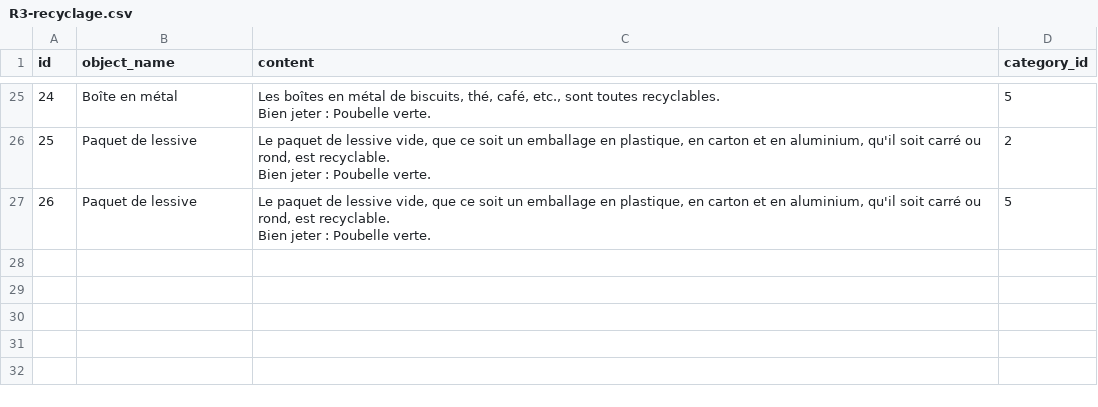
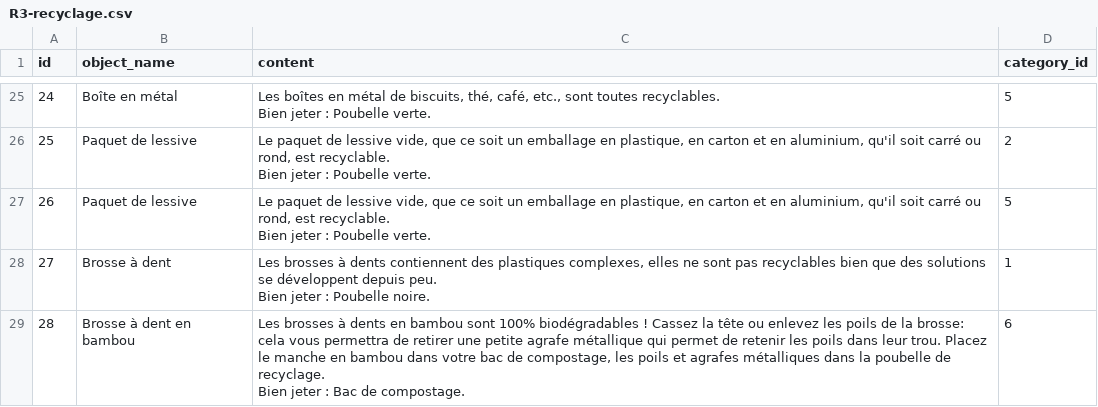
Before and after one commit to MyNameIsKilian/r3, a CSV file: lib/seeds/R3-recyclage.csv, drawn as a sheet; only a part is shown, gaps mark what is left out; ↵ is a line break in a cell; the diff names each change by its address in the sheet, - before the commit and + after, or states it on an @@ line.

Commit message:
update brosse à dents

```diff
--- a/lib/seeds/R3-recyclage.csv
+++ b/lib/seeds/R3-recyclage.csv
+row 28: 27 | Brosse à dent | Les brosses à dents contiennent des plastiques complexes, elles ne sont pas recyclables bien que des solutions se développent depuis peu. ↵ Bien jeter : Poubelle noire. | 1
+row 29: 28 | Brosse à dent en bambou | Les brosses à dents en bambou sont 100% biodégradables ! Cassez la tête ou enlevez les poils de la brosse: cela vous permettra de retirer une petite agrafe métallique qui permet de retenir les poils dans leur trou. Placez le manche en bambou dans votre bac de compostage, les poils et agrafes métalliques dans la poubelle de recyclage. ↵ Bien jeter : Bac de compostage. | 6
```
Also changed, not shown: 2 other files.
